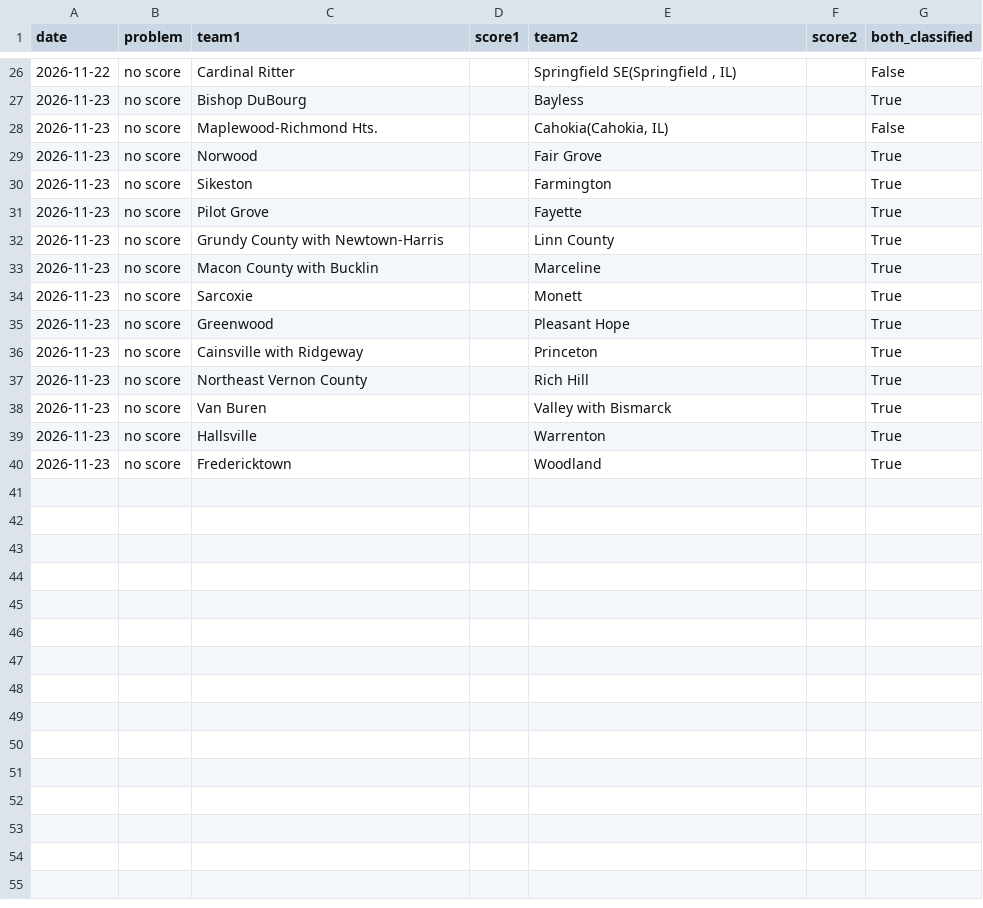
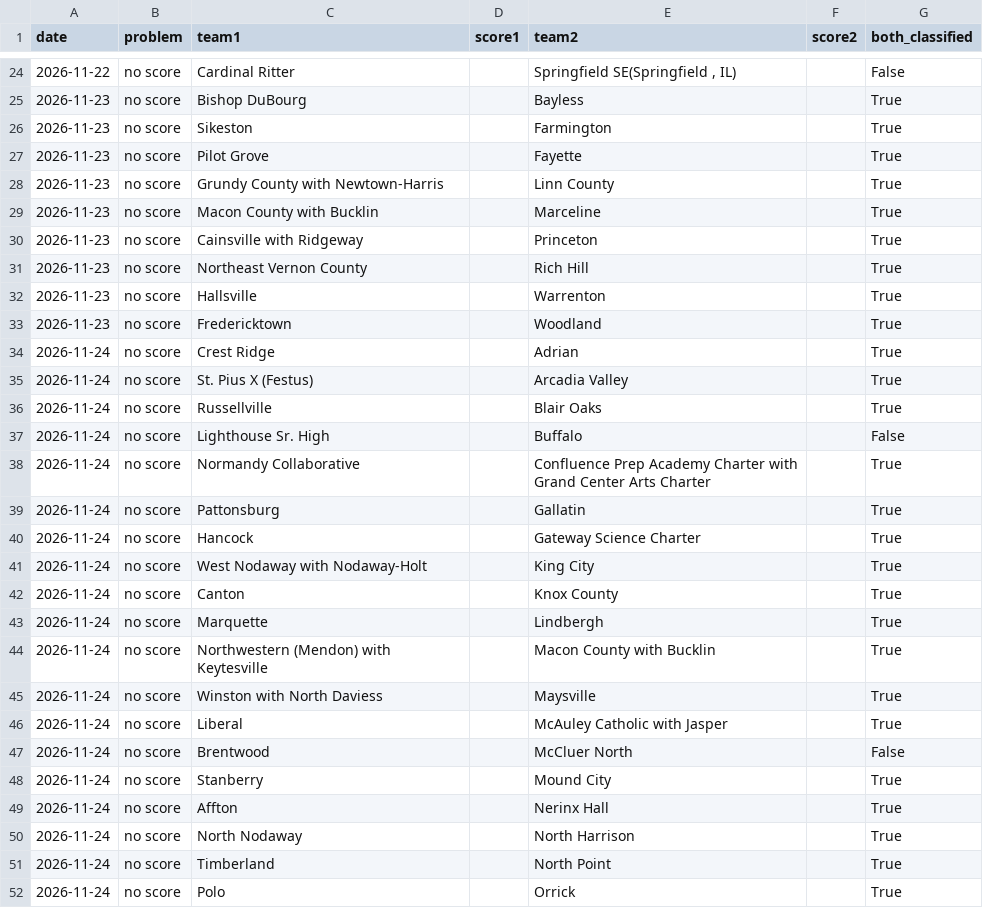
Before and after one commit to AllMOSports/Girls_Basketball_Ratings_2026-2027, a CSV file: girls_basketball_missing_scores_2026.csv, drawn as a sheet; only a part is shown, gaps mark what is left out; removed rows and columns are numbered as before the commit, all else as after; the diff covers the shown part only; the diff names each change by its address in the sheet, - before the commit and + after, or states it on an @@ line.

```diff
--- a/girls_basketball_missing_scores_2026.csv
+++ b/girls_basketball_missing_scores_2026.csv
-row 28: 2026-11-23 | no score | Maplewood-Richmond Hts. |  | Cahokia(Cahokia, IL) |  | False
-row 29: 2026-11-23 | no score | Norwood |  | Fair Grove |  | True
-row 34: 2026-11-23 | no score | Sarcoxie |  | Monett |  | True
-row 35: 2026-11-23 | no score | Greenwood |  | Pleasant Hope |  | True
-row 38: 2026-11-23 | no score | Van Buren |  | Valley with Bismarck |  | True
+row 34: 2026-11-24 | no score | Crest Ridge |  | Adrian |  | True
+row 35: 2026-11-24 | no score | St. Pius X (Festus) |  | Arcadia Valley |  | True
+row 36: 2026-11-24 | no score | Russellville |  | Blair Oaks |  | True
+row 37: 2026-11-24 | no score | Lighthouse Sr. High |  | Buffalo |  | False
+row 38: 2026-11-24 | no score | Normandy Collaborative |  | Confluence Prep Academy Charter with Grand Center Arts Charter |  | True
+row 39: 2026-11-24 | no score | Pattonsburg |  | Gallatin |  | True
+row 40: 2026-11-24 | no score | Hancock |  | Gateway Science Charter |  | True
+row 41: 2026-11-24 | no score | West Nodaway with Nodaway-Holt |  | King City |  | True
+row 42: 2026-11-24 | no score | Canton |  | Knox County |  | True
+row 43: 2026-11-24 | no score | Marquette |  | Lindbergh |  | True
+row 44: 2026-11-24 | no score | Northwestern (Mendon) with Keytesville |  | Macon County with Bucklin |  | True
+row 45: 2026-11-24 | no score | Winston with North Daviess |  | Maysville |  | True
+row 46: 2026-11-24 | no score | Liberal |  | McAuley Catholic with Jasper |  | True
+row 47: 2026-11-24 | no score | Brentwood |  | McCluer North |  | False
+row 48: 2026-11-24 | no score | Stanberry |  | Mound City |  | True
+row 49: 2026-11-24 | no score | Affton |  | Nerinx Hall |  | True
+row 50: 2026-11-24 | no score | North Nodaway |  | North Harrison |  | True
+row 51: 2026-11-24 | no score | Timberland |  | North Point |  | True
+row 52: 2026-11-24 | no score | Polo |  | Orrick |  | True
```
Also changed, not shown: 11 added rows and 2 removed rows elsewhere in this file, girls_basketball_games_2026.csv, girls_basketball_games_2026_all.csv, 28 other files.
